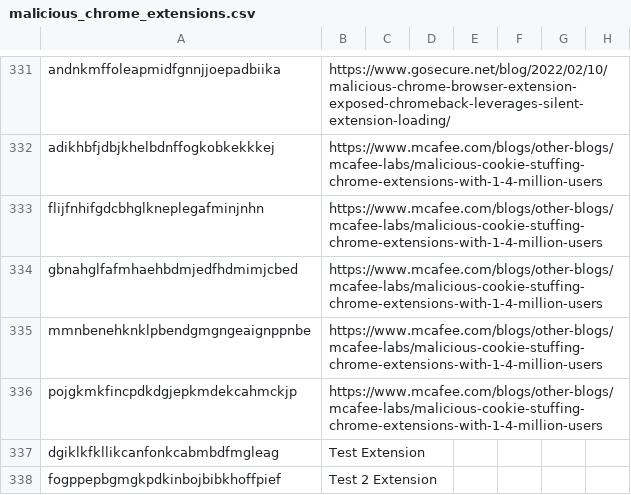
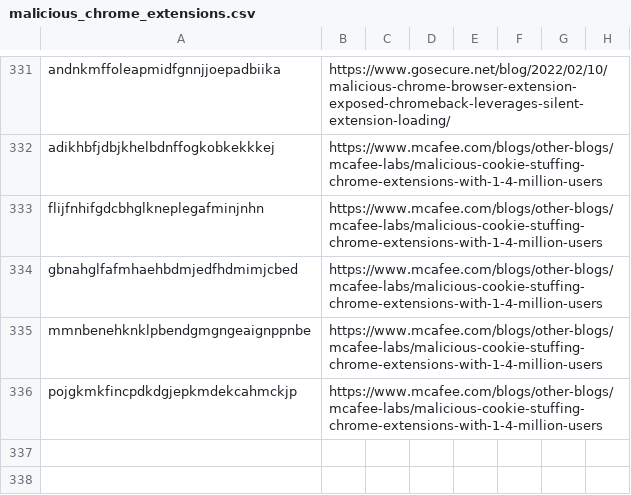
Before and after one commit to sleuthkit/autopsy, a CSV file: RecentActivity/src/org/sleuthkit/autopsy/recentactivity/malicious_chrome_extensions.csv, drawn as a sheet; only a part is shown, gaps mark what is left out.

Commit message:
create tsk_comment for malicious extension found
create tsk_comment for malicious extension found

```diff
--- a/RecentActivity/src/org/sleuthkit/autopsy/recentactivity/malicious_chrome_extensions.csv
+++ b/RecentActivity/src/org/sleuthkit/autopsy/recentactivity/malicious_chrome_extensions.csv
@@ -336,3 +336 @@ mmnbenehknklpbendgmgngeaignppnbe,"https://www.mcafee.com/blogs/other-blogs/mcafe
 pojgkmkfincpdkdgjepkmdekcahmckjp,"https://www.mcafee.com/blogs/other-blogs/mcafee-labs/malicious-cookie-stuffing-chrome-extensions-with-1-4-million-users"
-dgiklkfkllikcanfonkcabmbdfmgleag,"Test Extension"
-fogppepbgmgkpdkinbojbibkhoffpief,"Test 2 Extension"
```
Also changed, not shown: 1 other file.
